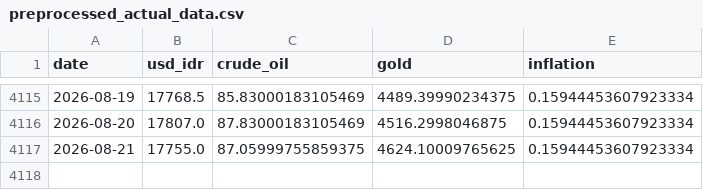
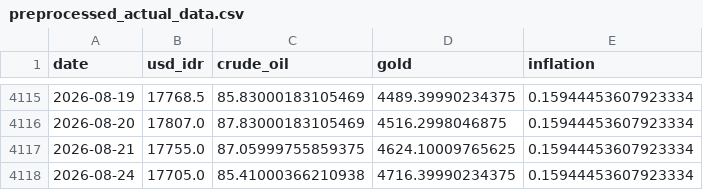
Before and after one commit to Sevinee/usd-idr-dashboard-prediction, a CSV file: preprocessed_actual_data.csv, drawn as a sheet; only a part is shown, gaps mark what is left out; the diff names each change by its address in the sheet, - before the commit and + after, or states it on an @@ line.

```diff
--- a/preprocessed_actual_data.csv
+++ b/preprocessed_actual_data.csv
+row 4118: 2026-08-24 | 17705.0 | 85.41000366210938 | 4716.39990234375 | 0.15944453607923334
```
Also changed, not shown: usd_idr_actual.csv, usd_idr_pred_latest.csv, 1 other file.
